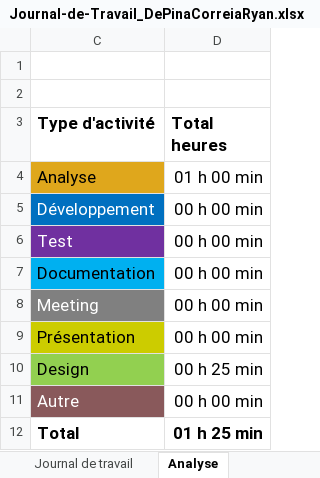
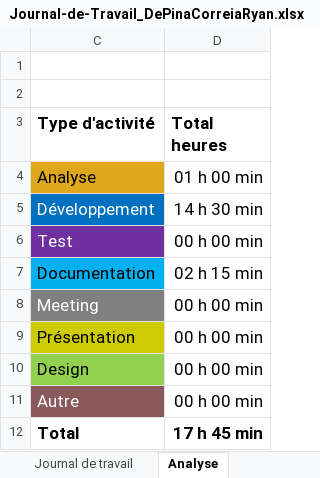
Before and after one commit to RyanDPC/Passion_Lecture_App, an Excel workbook: docs/Journal-de-Travail_DePinaCorreiaRyan.xlsx, sheet Analyse, drawn as a sheet; values as stored, in another font and other column widths than the file's, no borders; charts and pictures not drawn; the diff names each change by its address in the sheet, - before the commit and + after, or states it on an @@ line.

```diff
--- a/docs/Journal-de-Travail_DePinaCorreiaRyan.xlsx (sheet Analyse)
+++ b/docs/Journal-de-Travail_DePinaCorreiaRyan.xlsx (sheet Analyse)
-D5 (Total heures): 00 h 00 min
+D5 (Total heures): 14 h 30 min
-D7 (Total heures): 00 h 00 min
+D7 (Total heures): 02 h 15 min
-D10 (Total heures): 00 h 25 min
+D10 (Total heures): 00 h 00 min
-D12 (Total heures): 01 h 25 min
+D12 (Total heures): 17 h 45 min
```
Also changed, not shown: sheet Journal de travail, hidden cells, charts or pictures.
